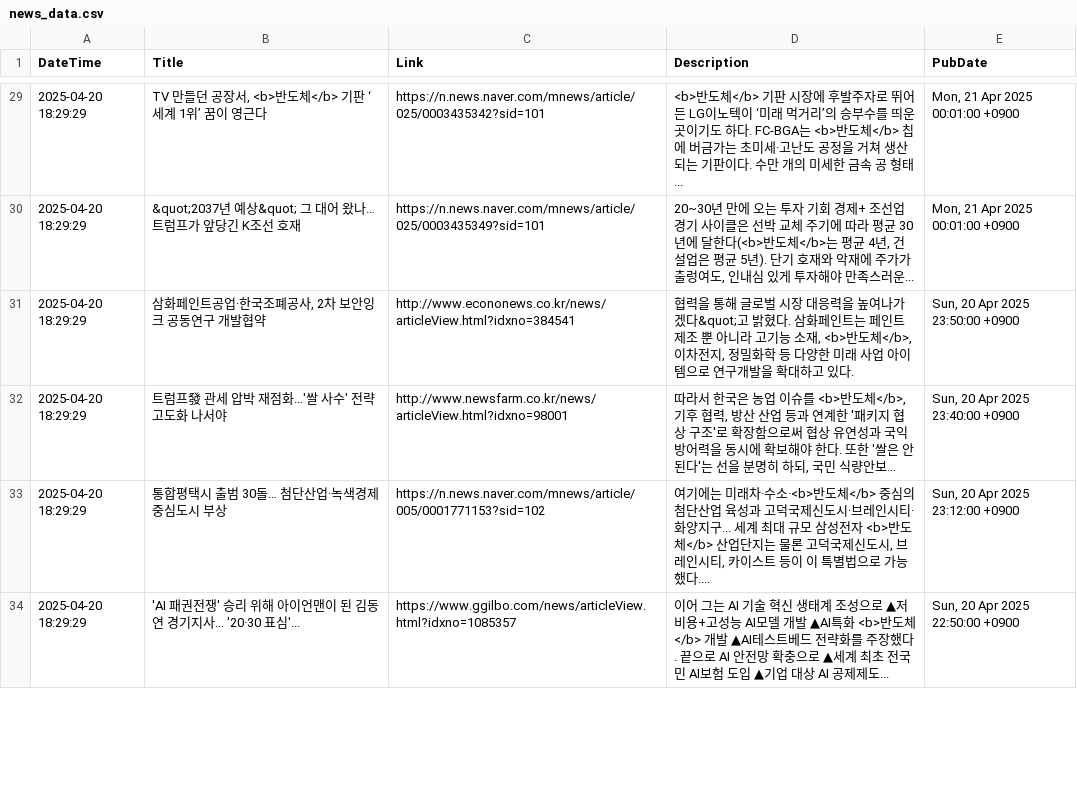
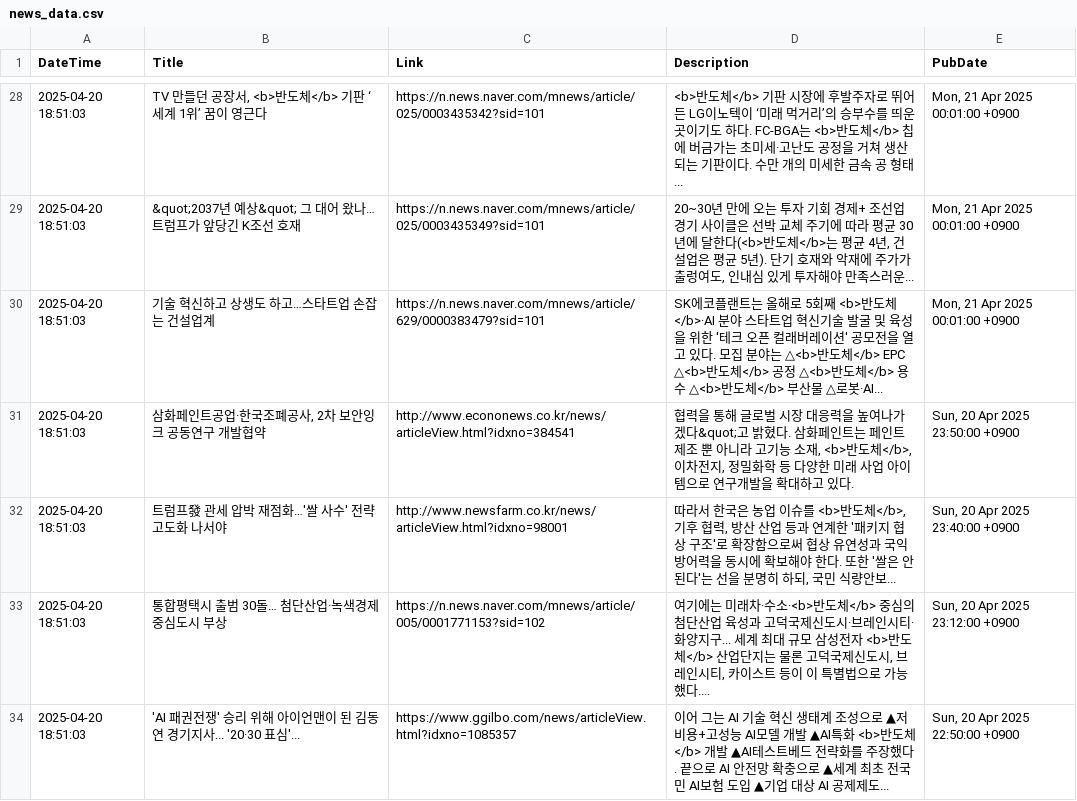
Before and after one commit to jjurijang/semiconductor_news, a CSV file: news_data.csv, drawn as a sheet; only a part is shown, gaps mark what is left out; the diff covers the shown part only.

```diff
--- a/news_data.csv
+++ b/news_data.csv
@@ -29,6 +28,7 @@ DateTime,Title,Link,Description,PubDate
-2025-04-20 18:29:29,"TV 만들던 공장서, <b>반도체</b> 기판 ‘세계 1위’ 꿈이 영근다",https://n.news.naver.com/mnews/article/025/0003435342?sid=101,<b>반도체</b> 기판 시장에 후발주자로 뛰어든 LG이노텍이 ‘미래 먹거리’의 승부수를 띄운 곳이기도 하다. FC-BGA는 <b>반도체</b> 칩에 버금가는 초미세·고난도 공정을 거쳐 생산되는 기판이다. 수만 개의 미세한 금속 공 형태... ,"Mon, 21 Apr 2025 00:01:00 +0900"
-2025-04-20 18:29:29,&quot;2037년 예상&quot; 그 대어 왔나…트럼프가 앞당긴 K조선 호재,https://n.news.naver.com/mnews/article/025/0003435349?sid=101,"20~30년 만에 오는 투자 기회 경제+ 조선업 경기 사이클은 선박 교체 주기에 따라 평균 30년에 달한다(<b>반도체</b>는 평균 4년, 건설업은 평균 5년). 단기 호재와 악재에 주가가 출렁여도, 인내심 있게 투자해야 만족스러운... ","Mon, 21 Apr 2025 00:01:00 +0900"
-2025-04-20 18:29:29,"삼화페인트공업·한국조폐공사, 2차 보안잉크 공동연구 개발협약",http://www.econonews.co.kr/news/articleView.html?idxno=384541,"협력을 통해 글로벌 시장 대응력을 높여나가겠다&quot;고 밝혔다. 삼화페인트는 페인트 제조 뿐 아니라 고기능 소재, <b>반도체</b>, 이차전지, 정밀화학 등 다양한 미래 사업 아이템으로 연구개발을 확대하고 있다.","Sun, 20 Apr 2025 23:50:00 +0900"
-2025-04-20 18:29:29,트럼프發 관세 압박 재점화…'쌀 사수' 전략 고도화 나서야,http://www.newsfarm.co.kr/news/articleView.html?idxno=98001,"따라서 한국은 농업 이슈를 <b>반도체</b>, 기후 협력, 방산 산업 등과 연계한 '패키지 협상 구조'로 확장함으로써 협상 유연성과 국익 방어력을 동시에 확보해야 한다. 또한 '쌀은 안 된다'는 선을 분명히 하되, 국민 식량안보... ","Sun, 20 Apr 2025 23:40:00 +0900"
-2025-04-20 18:29:29,통합평택시 출범 30돌… 첨단산업·녹색경제 중심도시 부상,https://n.news.naver.com/mnews/article/005/0001771153?sid=102,"여기에는 미래차·수소·<b>반도체</b> 중심의 첨단산업 육성과 고덕국제신도시·브레인시티·화양지구... 세계 최대 규모 삼성전자 <b>반도체</b> 산업단지는 물론 고덕국제신도시, 브레인시티, 카이스트 등이 이 특별법으로 가능했다.... ","Sun, 20 Apr 2025 23:12:00 +0900"
-2025-04-20 18:29:29,'AI 패권전쟁' 승리 위해 아이언맨이 된 김동연 경기지사... '20·30 표심'...,https://www.ggilbo.com/news/articleView.html?idxno=1085357,이어 그는 AI 기술 혁신 생태계 조성으로 ▲저비용+고성능 AI모델 개발 ▲AI특화 <b>반도체</b> 개발 ▲AI테스트베드 전략화를 주장했다. 끝으로 AI 안전망 확충으로 ▲세계 최초 전국민 AI보험 도입 ▲기업 대상 AI 공제제도... ,"Sun, 20 Apr 2025 22:50:00 +0900"
+2025-04-20 18:51:03,"TV 만들던 공장서, <b>반도체</b> 기판 ‘세계 1위’ 꿈이 영근다",https://n.news.naver.com/mnews/article/025/0003435342?sid=101,<b>반도체</b> 기판 시장에 후발주자로 뛰어든 LG이노텍이 ‘미래 먹거리’의 승부수를 띄운 곳이기도 하다. FC-BGA는 <b>반도체</b> 칩에 버금가는 초미세·고난도 공정을 거쳐 생산되는 기판이다. 수만 개의 미세한 금속 공 형태... ,"Mon, 21 Apr 2025 00:01:00 +0900"
+2025-04-20 18:51:03,&quot;2037년 예상&quot; 그 대어 왔나…트럼프가 앞당긴 K조선 호재,https://n.news.naver.com/mnews/article/025/0003435349?sid=101,"20~30년 만에 오는 투자 기회 경제+ 조선업 경기 사이클은 선박 교체 주기에 따라 평균 30년에 달한다(<b>반도체</b>는 평균 4년, 건설업은 평균 5년). 단기 호재와 악재에 주가가 출렁여도, 인내심 있게 투자해야 만족스러운... ","Mon, 21 Apr 2025 00:01:00 +0900"
+2025-04-20 18:51:03,기술 혁신하고 상생도 하고…스타트업 손잡는 건설업계,https://n.news.naver.com/mnews/article/629/0000383479?sid=101,SK에코플랜트는 올해로 5회째 <b>반도체</b>·AI 분야 스타트업 혁신기술 발굴 및 육성을 위한 '테크 오픈 컬래버레이션' 공모전을 열고 있다. 모집 분야는 △<b>반도체</b> EPC △<b>반도체</b> 공정 △<b>반도체</b> 용수 △<b>반도체</b> 부산물 △로봇·AI... ,"Mon, 21 Apr 2025 00:01:00 +0900"
+2025-04-20 18:51:03,"삼화페인트공업·한국조폐공사, 2차 보안잉크 공동연구 개발협약",http://www.econonews.co.kr/news/articleView.html?idxno=384541,"협력을 통해 글로벌 시장 대응력을 높여나가겠다&quot;고 밝혔다. 삼화페인트는 페인트 제조 뿐 아니라 고기능 소재, <b>반도체</b>, 이차전지, 정밀화학 등 다양한 미래 사업 아이템으로 연구개발을 확대하고 있다.","Sun, 20 Apr 2025 23:50:00 +0900"
+2025-04-20 18:51:03,트럼프發 관세 압박 재점화…'쌀 사수' 전략 고도화 나서야,http://www.newsfarm.co.kr/news/articleView.html?idxno=98001,"따라서 한국은 농업 이슈를 <b>반도체</b>, 기후 협력, 방산 산업 등과 연계한 '패키지 협상 구조'로 확장함으로써 협상 유연성과 국익 방어력을 동시에 확보해야 한다. 또한 '쌀은 안 된다'는 선을 분명히 하되, 국민 식량안보... ","Sun, 20 Apr 2025 23:40:00 +0900"
+2025-04-20 18:51:03,통합평택시 출범 30돌… 첨단산업·녹색경제 중심도시 부상,https://n.news.naver.com/mnews/article/005/0001771153?sid=102,"여기에는 미래차·수소·<b>반도체</b> 중심의 첨단산업 육성과 고덕국제신도시·브레인시티·화양지구... 세계 최대 규모 삼성전자 <b>반도체</b> 산업단지는 물론 고덕국제신도시, 브레인시티, 카이스트 등이 이 특별법으로 가능했다.... ","Sun, 20 Apr 2025 23:12:00 +0900"
+2025-04-20 18:51:03,'AI 패권전쟁' 승리 위해 아이언맨이 된 김동연 경기지사... '20·30 표심'...,https://www.ggilbo.com/news/articleView.html?idxno=1085357,이어 그는 AI 기술 혁신 생태계 조성으로 ▲저비용+고성능 AI모델 개발 ▲AI특화 <b>반도체</b> 개발 ▲AI테스트베드 전략화를 주장했다. 끝으로 AI 안전망 확충으로 ▲세계 최초 전국민 AI보험 도입 ▲기업 대상 AI 공제제도... ,"Sun, 20 Apr 2025 22:50:00 +0900"
```
Also changed, not shown: 6 added rows, 7 removed rows and 37 edited cells elsewhere in this file.
